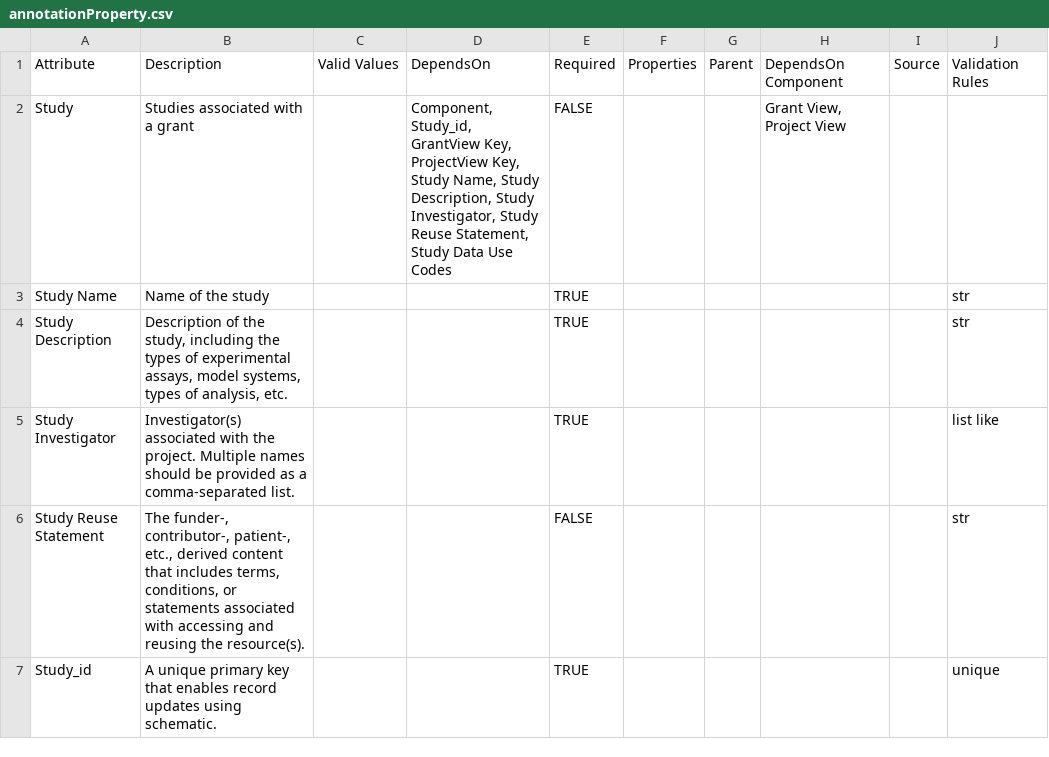
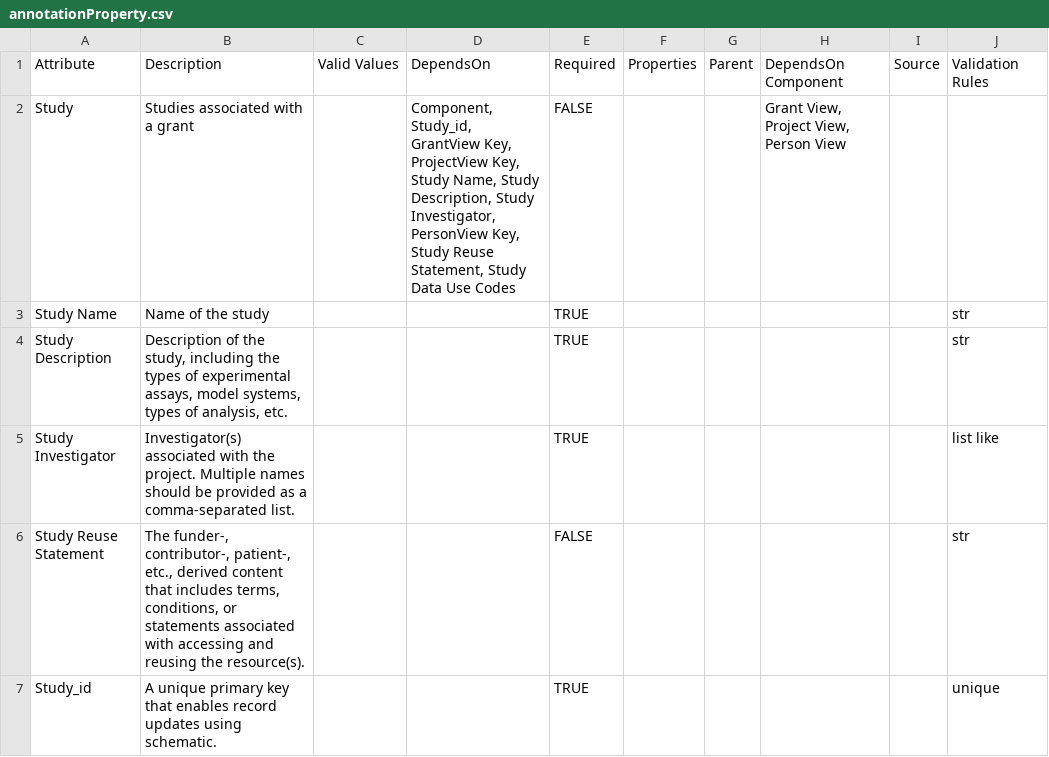
Before and after one commit to mc2-center/data-models, a CSV file: modules/study/annotationProperty.csv, drawn as a sheet; only a part is shown.

```diff
--- a/modules/study/annotationProperty.csv
+++ b/modules/study/annotationProperty.csv
@@ -1,3 +1,3 @@
 Attribute,Description,Valid Values,DependsOn,Required,Properties,Parent,DependsOn Component,Source,Validation Rules
-Study,Studies associated with a grant,,"Component, Study_id, GrantView Key, ProjectView Key, Study Name, Study Description, Study Investigator, Study Reuse Statement, Study Data Use Codes",FALSE,,,"Grant View, Project View",,
+Study,Studies associated with a grant,,"Component, Study_id, GrantView Key, ProjectView Key, Study Name, Study Description, Study Investigator, PersonView Key, Study Reuse Statement, Study Data Use Codes",FALSE,,,"Grant View, Project View, Person View",,
 Study Name,Name of the study,,,TRUE,,,,,str
```
Also changed, not shown: 1 other file.
